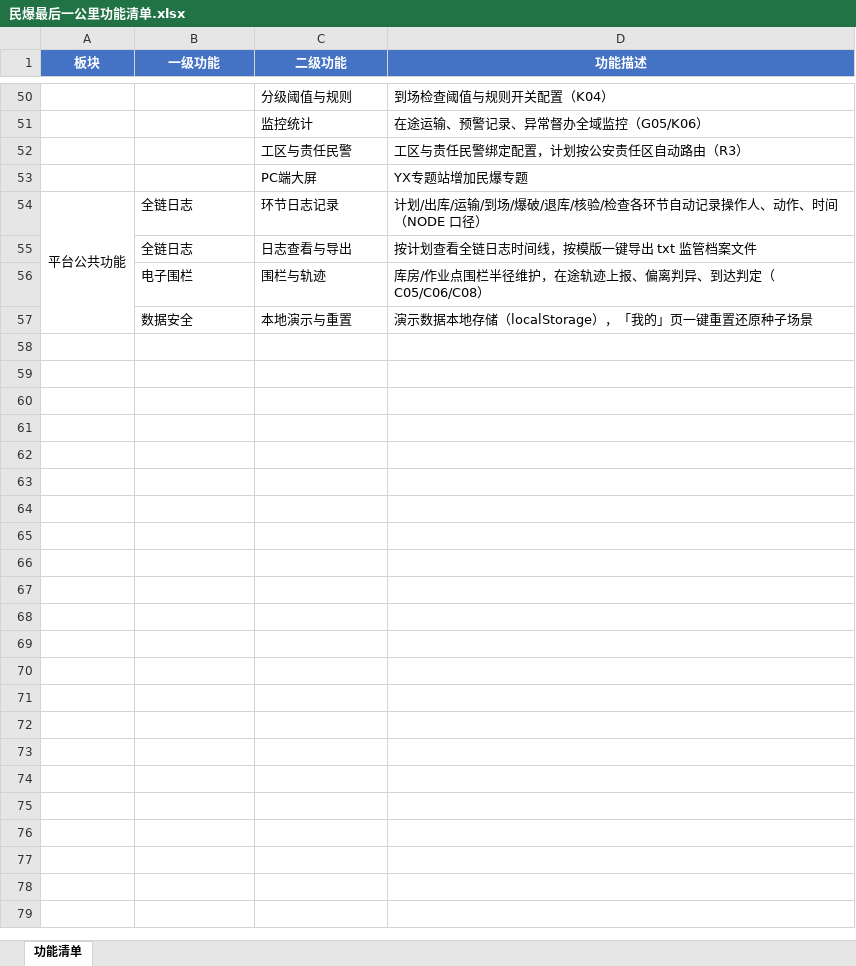
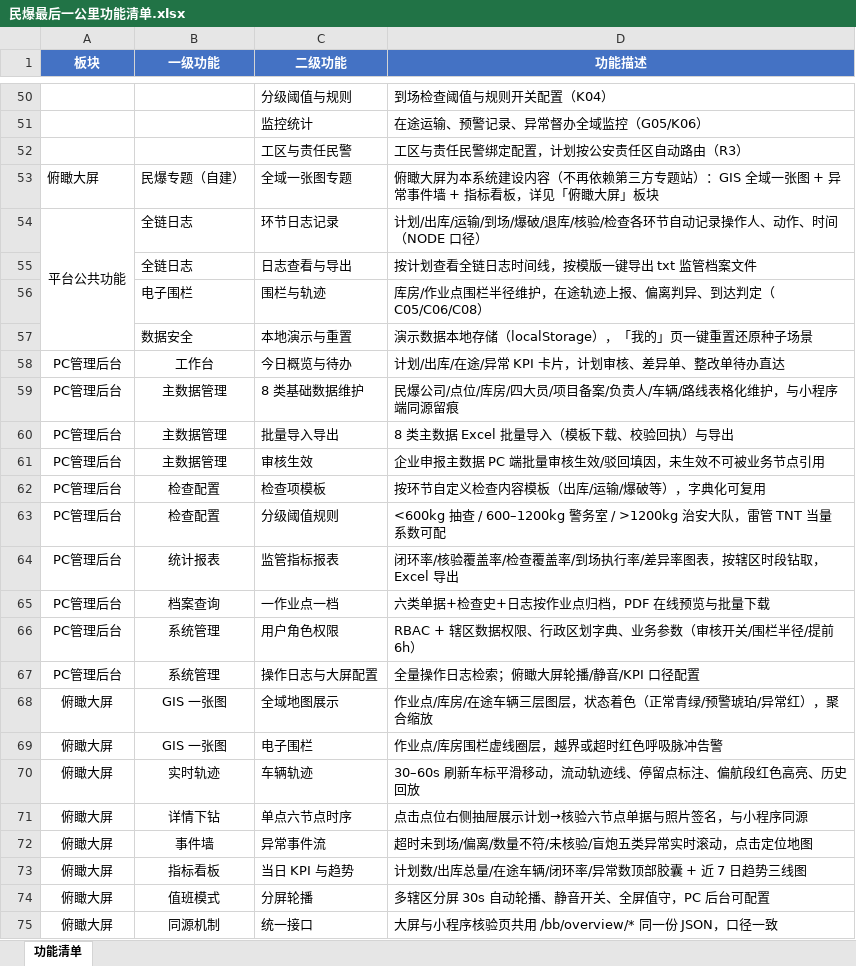
Before and after one commit to ikid-zhang/minbao-lastmile, an Excel workbook: miniprogram-prototype/民爆最后一公里功能清单.xlsx, sheet 功能清单, drawn as a sheet; only a part is shown, gaps mark what is left out; values as stored, in another font and other column widths than the file's, no borders; removed rows and columns are numbered as before the commit, all else as after; the diff names each change by its address in the sheet, - before the commit and + after, or states it on an @@ line.

Commit message:
feat: V1.4 - remove key-personnel module, self-built bigscreen, add PC admin console
- Remove 重点人员管理 (H module) from design doc & PRD
- Rewrite G module: bigscreen is now self-built system content with GIS map design
- Add bigscreen/index.html: 1920 dark-tech dashboard prototype (GIS layers, fences, tracks, event wall)
- Add pc-admin/index.html: light admin console prototype (8 tabs, master data / checks / reports)
- Add L module (PC admin) to design doc V1.4, regenerate HTML
- Feature list md/xlsx: +PC管理后台/俯瞰大屏 sections (73 rows)
- Update landing page entries and README

```diff
--- a/miniprogram-prototype/民爆最后一公里功能清单.xlsx (sheet 功能清单)
+++ b/miniprogram-prototype/民爆最后一公里功能清单.xlsx (sheet 功能清单)
-row 53:  |  | PC端大屏 | YX专题站增加民爆专题
+row 53: 俯瞰大屏 | 民爆专题（自建） | 全域一张图专题 | 俯瞰大屏为本系统建设内容（不再依赖第三方专题站）：GIS 全域一张图 + 异常事件墙 + 指标看板，详见「俯瞰大屏」板块
+row 58: PC管理后台 | 工作台 | 今日概览与待办 | 计划/出库/在途/异常 KPI 卡片，计划审核、差异单、整改单待办直达
+row 59: PC管理后台 | 主数据管理 | 8 类基础数据维护 | 民爆公司/点位/库房/四大员/项目备案/负责人/车辆/路线表格化维护，与小程序端同源留痕
+row 60: PC管理后台 | 主数据管理 | 批量导入导出 | 8 类主数据 Excel 批量导入（模板下载、校验回执）与导出
+row 61: PC管理后台 | 主数据管理 | 审核生效 | 企业申报主数据 PC 端批量审核生效/驳回填因，未生效不可被业务节点引用
+row 62: PC管理后台 | 检查配置 | 检查项模板 | 按环节自定义检查内容模板（出库/运输/爆破等），字典化可复用
+row 63: PC管理后台 | 检查配置 | 分级阈值规则 | <600kg 抽查 / 600–1200kg 警务室 / >1200kg 治安大队，雷管 TNT 当量系数可配
+row 64: PC管理后台 | 统计报表 | 监管指标报表 | 闭环率/核验覆盖率/检查覆盖率/到场执行率/差异率图表，按辖区时段钻取，Excel 导出
+row 65: PC管理后台 | 档案查询 | 一作业点一档 | 六类单据+检查史+日志按作业点归档，PDF 在线预览与批量下载
+row 66: PC管理后台 | 系统管理 | 用户角色权限 | RBAC + 辖区数据权限、行政区划字典、业务参数（审核开关/围栏半径/提前 6h）
+row 67: PC管理后台 | 系统管理 | 操作日志与大屏配置 | 全量操作日志检索；俯瞰大屏轮播/静音/KPI 口径配置
+row 68: 俯瞰大屏 | GIS 一张图 | 全域地图展示 | 作业点/库房/在途车辆三层图层，状态着色（正常青绿/预警琥珀/异常红），聚合缩放
+row 69: 俯瞰大屏 | GIS 一张图 | 电子围栏 | 作业点/库房围栏虚线圈层，越界或超时红色呼吸脉冲告警
+row 70: 俯瞰大屏 | 实时轨迹 | 车辆轨迹 | 30–60s 刷新车标平滑移动，流动轨迹线、停留点标注、偏航段红色高亮、历史回放
+row 71: 俯瞰大屏 | 详情下钻 | 单点六节点时序 | 点击点位右侧抽屉展示计划→核验六节点单据与照片签名，与小程序同源
+row 72: 俯瞰大屏 | 事件墙 | 异常事件流 | 超时未到场/偏离/数量不符/未核验/盲炮五类异常实时滚动，点击定位地图
+row 73: 俯瞰大屏 | 指标看板 | 当日 KPI 与趋势 | 计划数/出库总量/在途车辆/闭环率/异常数顶部胶囊 + 近 7 日趋势三线图
+row 74: 俯瞰大屏 | 值班模式 | 分屏轮播 | 多辖区分屏 30s 自动轮播、静音开关、全屏值守，PC 后台可配置
+row 75: 俯瞰大屏 | 同源机制 | 统一接口 | 大屏与小程序核验页共用 /bb/overview/* 同一份 JSON，口径一致
```
Also changed, not shown: 11 other files.
